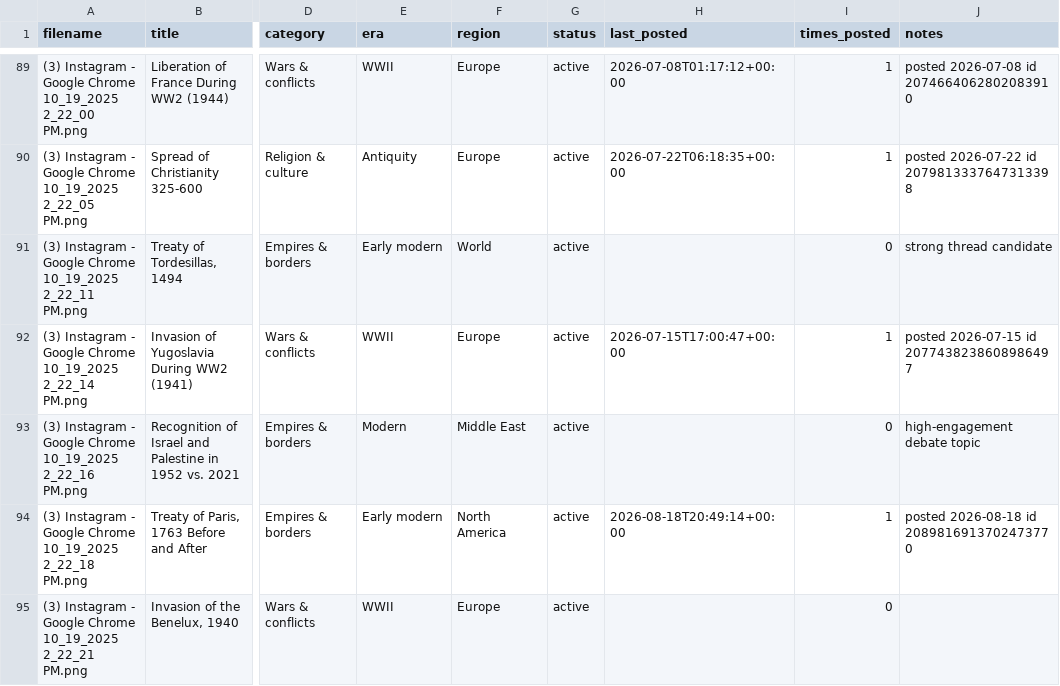
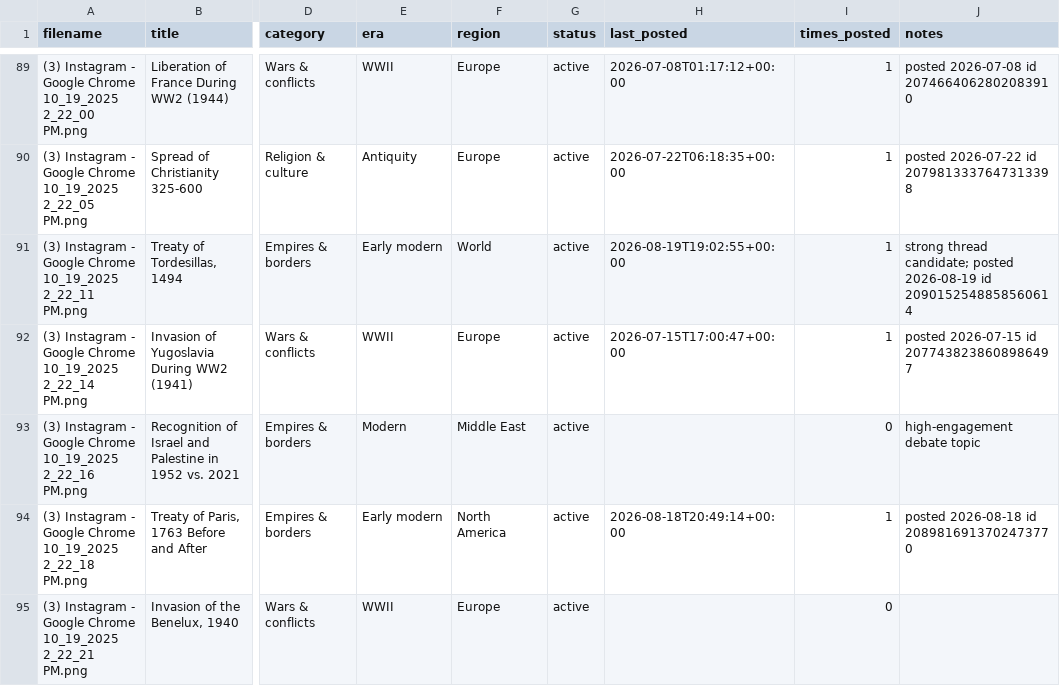
Before and after one commit to gypsykingHU/forummapping-x, a CSV file: content_database.csv, drawn as a sheet; only a part is shown, gaps mark what is left out; the diff names each change by its address in the sheet, - before the commit and + after, or states it on an @@ line.

Commit message:
log: post 2026-08-19_19:02

```diff
--- a/content_database.csv
+++ b/content_database.csv
-H91 (last_posted): (empty)
+H91 (last_posted): 2026-08-19T19:02:55+00:00
-I91 (times_posted): 0
+I91 (times_posted): 1
-J91 (notes): strong thread candidate
+J91 (notes): strong thread candidate; posted 2026-08-19 id 2090152548858560614
```
